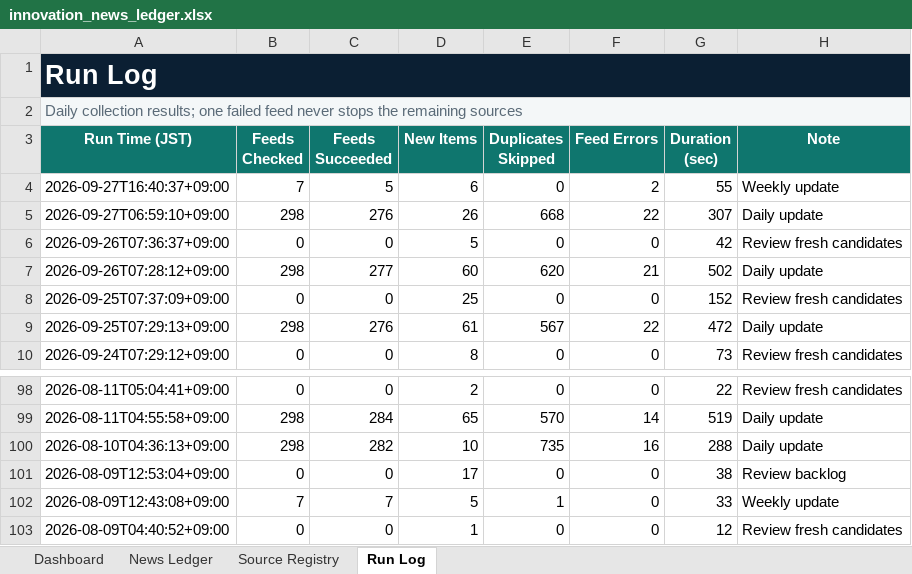
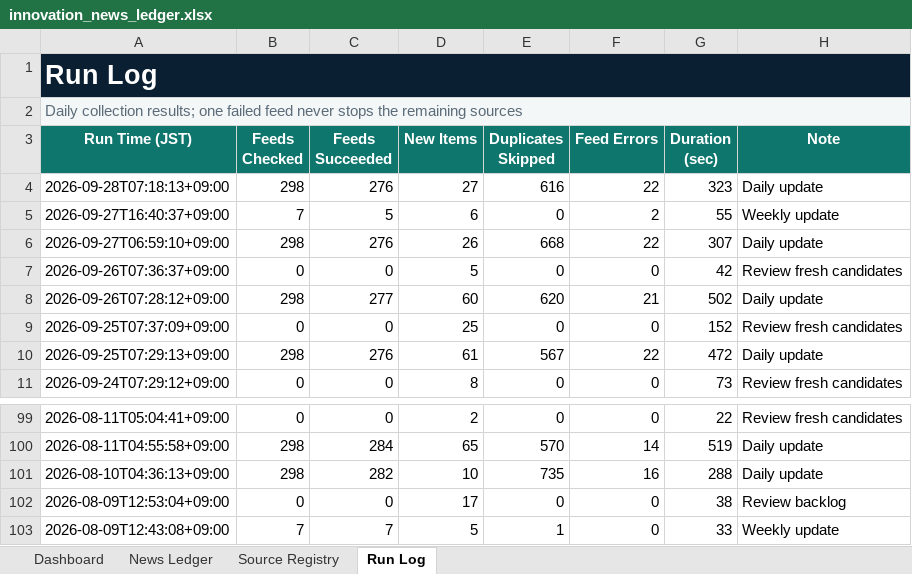
Before and after one commit to yagiharuka/innovation-news, an Excel workbook: docs/innovation_news_ledger.xlsx, sheet Run Log, drawn as a sheet; only a part is shown, gaps mark what is left out; values as stored, in another font and other column widths than the file's, no borders; table styles not drawn; removed rows and columns are numbered as before the commit, all else as after; the diff names each change by its address in the sheet, - before the commit and + after, or states it on an @@ line.

```diff
--- a/docs/innovation_news_ledger.xlsx (sheet Run Log)
+++ b/docs/innovation_news_ledger.xlsx (sheet Run Log)
+row 4: 2026-09-28T07:18:13+09:00 | 298 | 276 | 27 | 616 | 22 | 323 | Daily update
-row 103: 2026-08-09T04:40:52+09:00 | 0 | 0 | 1 | 0 | 0 | 12 | Review fresh candidates
```
Also changed, not shown: sheet News Ledger, sheet Dashboard, 13 other files.
